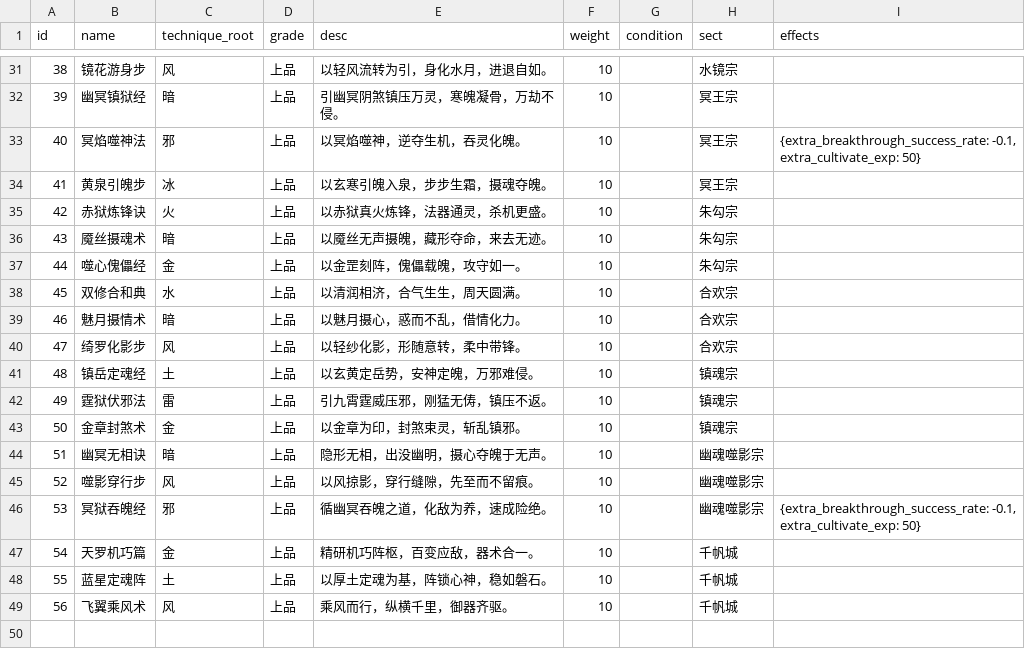
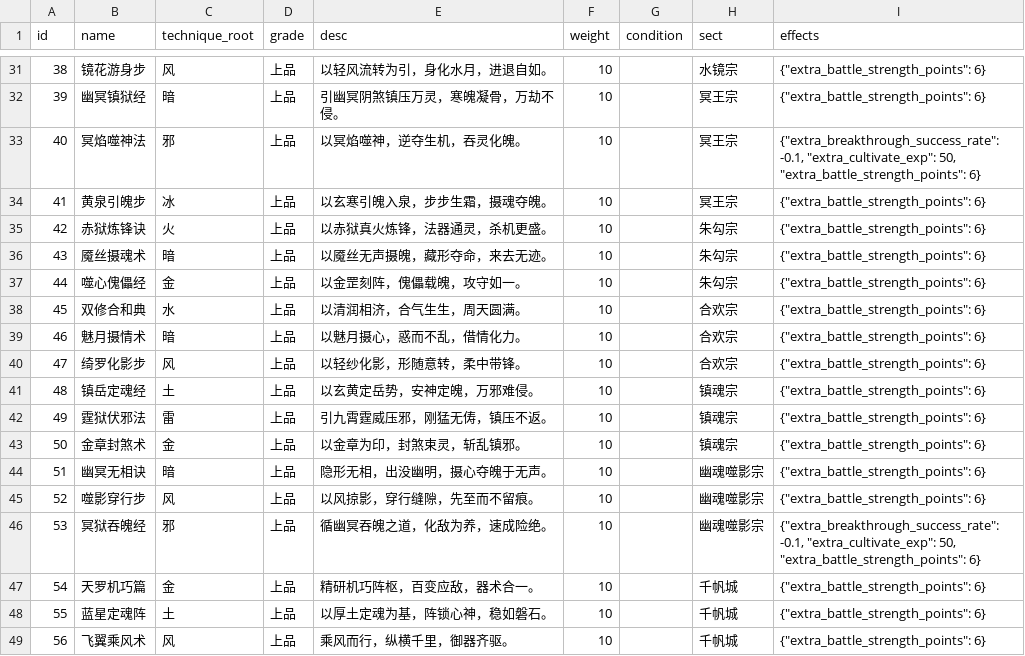
Before and after one commit to MutenRock/cultivation-world-simulator, a CSV file: static/game_configs/technique.csv, drawn as a sheet; only a part is shown, gaps mark what is left out; the diff covers the shown part only.

```diff
--- a/static/game_configs/technique.csv
+++ b/static/game_configs/technique.csv
@@ -31,19 +31,19 @@ id,name,technique_root,grade,desc,weight,condition,sect,effects
-38,镜花游身步,风,上品,以轻风流转为引，身化水月，进退自如。,10,,水镜宗,
-39,幽冥镇狱经,暗,上品,引幽冥阴煞镇压万灵，寒魄凝骨，万劫不侵。,10,,冥王宗,
-40,冥焰噬神法,邪,上品,以冥焰噬神，逆夺生机，吞灵化魄。,10,,冥王宗,"{extra_breakthrough_success_rate: -0.1, extra_cultivate_exp: 50}"
-41,黄泉引魄步,冰,上品,以玄寒引魄入泉，步步生霜，摄魂夺魄。,10,,冥王宗,
-42,赤狱炼锋诀,火,上品,以赤狱真火炼锋，法器通灵，杀机更盛。,10,,朱勾宗,
-43,魇丝摄魂术,暗,上品,以魇丝无声摄魄，藏形夺命，来去无迹。,10,,朱勾宗,
-44,噬心傀儡经,金,上品,以金罡刻阵，傀儡载魄，攻守如一。,10,,朱勾宗,
-45,双修合和典,水,上品,以清润相济，合气生生，周天圆满。,10,,合欢宗,
-46,魅月摄情术,暗,上品,以魅月摄心，惑而不乱，借情化力。,10,,合欢宗,
-47,绮罗化影步,风,上品,以轻纱化影，形随意转，柔中带锋。,10,,合欢宗,
-48,镇岳定魂经,土,上品,以玄黄定岳势，安神定魄，万邪难侵。,10,,镇魂宗,
-49,霆狱伏邪法,雷,上品,引九霄霆威压邪，刚猛无俦，镇压不返。,10,,镇魂宗,
-50,金章封煞术,金,上品,以金章为印，封煞束灵，斩乱镇邪。,10,,镇魂宗,
-51,幽冥无相诀,暗,上品,隐形无相，出没幽明，摄心夺魄于无声。,10,,幽魂噬影宗,
-52,噬影穿行步,风,上品,以风掠影，穿行缝隙，先至而不留痕。,10,,幽魂噬影宗,
-53,冥狱吞魄经,邪,上品,循幽冥吞魄之道，化敌为养，速成险绝。,10,,幽魂噬影宗,"{extra_breakthrough_success_rate: -0.1, extra_cultivate_exp: 50}"
-54,天罗机巧篇,金,上品,精研机巧阵枢，百变应敌，器术合一。,10,,千帆城,
-55,蓝星定魂阵,土,上品,以厚土定魂为基，阵锁心神，稳如磐石。,10,,千帆城,
-56,飞翼乘风术,风,上品,乘风而行，纵横千里，御器齐驱。,10,,千帆城,
+38,镜花游身步,风,上品,以轻风流转为引，身化水月，进退自如。,10,,水镜宗,"{""extra_battle_strength_points"": 6}"
+39,幽冥镇狱经,暗,上品,引幽冥阴煞镇压万灵，寒魄凝骨，万劫不侵。,10,,冥王宗,"{""extra_battle_strength_points"": 6}"
+40,冥焰噬神法,邪,上品,以冥焰噬神，逆夺生机，吞灵化魄。,10,,冥王宗,"{""extra_breakthrough_success_rate"": -0.1, ""extra_cultivate_exp"": 50, ""extra_battle_strength_points"": 6}"
+41,黄泉引魄步,冰,上品,以玄寒引魄入泉，步步生霜，摄魂夺魄。,10,,冥王宗,"{""extra_battle_strength_points"": 6}"
+42,赤狱炼锋诀,火,上品,以赤狱真火炼锋，法器通灵，杀机更盛。,10,,朱勾宗,"{""extra_battle_strength_points"": 6}"
+43,魇丝摄魂术,暗,上品,以魇丝无声摄魄，藏形夺命，来去无迹。,10,,朱勾宗,"{""extra_battle_strength_points"": 6}"
+44,噬心傀儡经,金,上品,以金罡刻阵，傀儡载魄，攻守如一。,10,,朱勾宗,"{""extra_battle_strength_points"": 6}"
+45,双修合和典,水,上品,以清润相济，合气生生，周天圆满。,10,,合欢宗,"{""extra_battle_strength_points"": 6}"
+46,魅月摄情术,暗,上品,以魅月摄心，惑而不乱，借情化力。,10,,合欢宗,"{""extra_battle_strength_points"": 6}"
+47,绮罗化影步,风,上品,以轻纱化影，形随意转，柔中带锋。,10,,合欢宗,"{""extra_battle_strength_points"": 6}"
+48,镇岳定魂经,土,上品,以玄黄定岳势，安神定魄，万邪难侵。,10,,镇魂宗,"{""extra_battle_strength_points"": 6}"
+49,霆狱伏邪法,雷,上品,引九霄霆威压邪，刚猛无俦，镇压不返。,10,,镇魂宗,"{""extra_battle_strength_points"": 6}"
+50,金章封煞术,金,上品,以金章为印，封煞束灵，斩乱镇邪。,10,,镇魂宗,"{""extra_battle_strength_points"": 6}"
+51,幽冥无相诀,暗,上品,隐形无相，出没幽明，摄心夺魄于无声。,10,,幽魂噬影宗,"{""extra_battle_strength_points"": 6}"
+52,噬影穿行步,风,上品,以风掠影，穿行缝隙，先至而不留痕。,10,,幽魂噬影宗,"{""extra_battle_strength_points"": 6}"
+53,冥狱吞魄经,邪,上品,循幽冥吞魄之道，化敌为养，速成险绝。,10,,幽魂噬影宗,"{""extra_breakthrough_success_rate"": -0.1, ""extra_cultivate_exp"": 50, ""extra_battle_strength_points"": 6}"
+54,天罗机巧篇,金,上品,精研机巧阵枢，百变应敌，器术合一。,10,,千帆城,"{""extra_battle_strength_points"": 6}"
+55,蓝星定魂阵,土,上品,以厚土定魂为基，阵锁心神，稳如磐石。,10,,千帆城,"{""extra_battle_strength_points"": 6}"
+56,飞翼乘风术,风,上品,乘风而行，纵横千里，御器齐驱。,10,,千帆城,"{""extra_battle_strength_points"": 6}"
```
Also changed, not shown: 18 edited cells elsewhere in this file, static/game_configs/persona.csv, static/game_configs/sect.csv, 11 other files.
